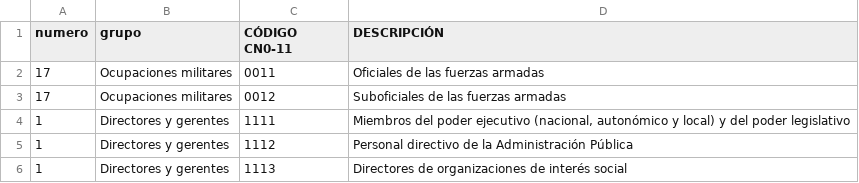
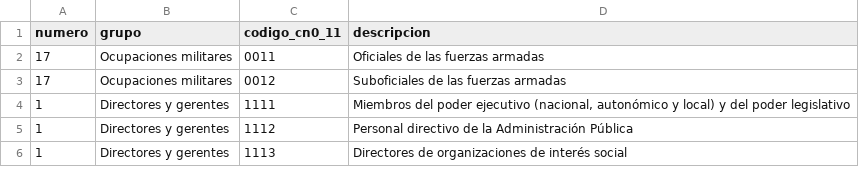
Before and after one commit to MiguelSavignano/optimal-work-disability, a CSV file: data/Ocupación Laboral.csv, drawn as a sheet; only a part is shown.

```diff
--- a/data/Ocupación Laboral.csv
+++ b/data/Ocupación Laboral.csv
@@ -1,2 +1,2 @@
-numero,grupo,CÓDIGO CN0-11,DESCRIPCIÓN
+numero,grupo,codigo_cn0_11,descripcion
 17,Ocupaciones militares,0011,Oficiales de las fuerzas armadas
```
Also changed, not shown: data/COMORBILIDAD.csv, data/FC capitulos y ocupacion.csv, 5 other files.
